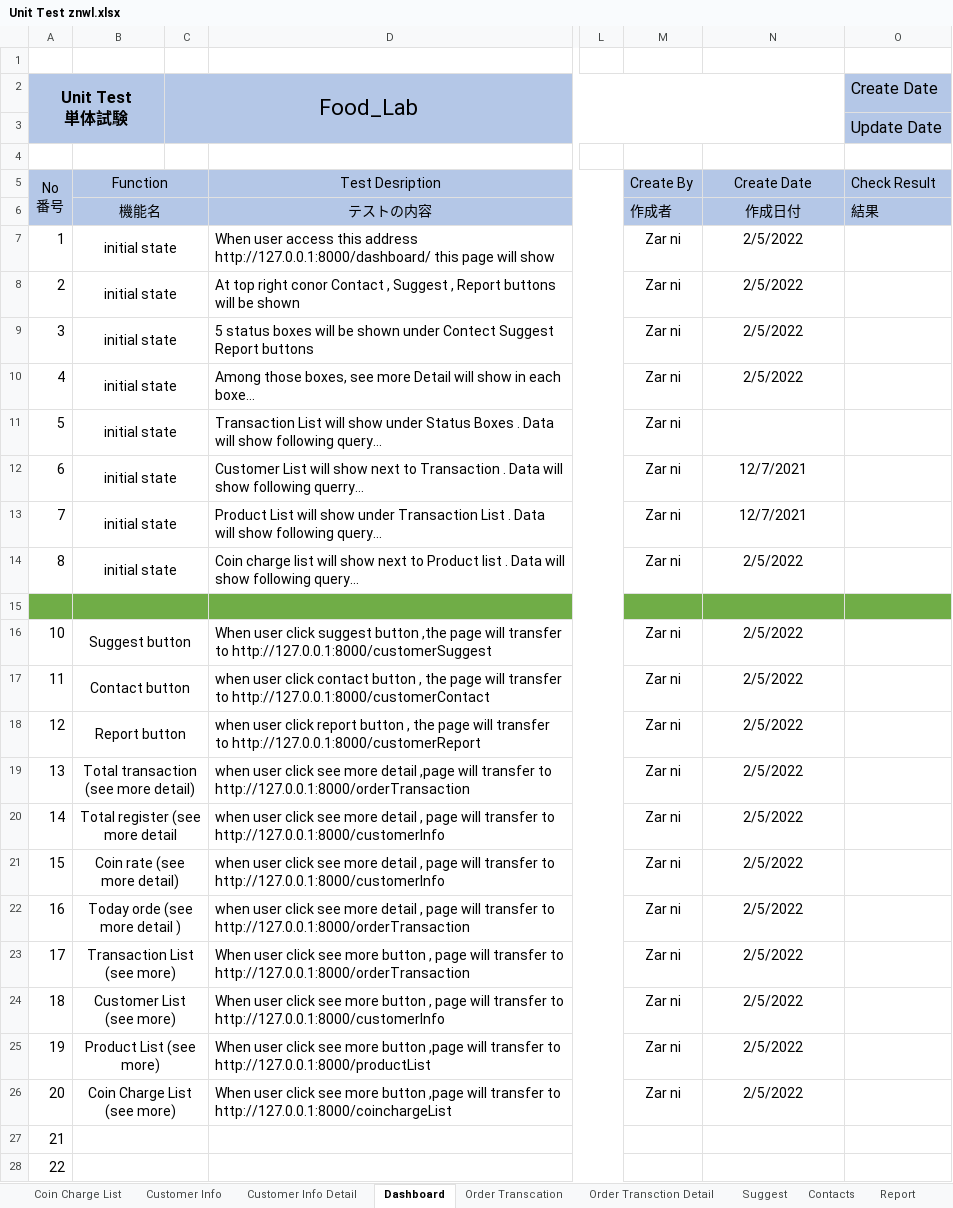
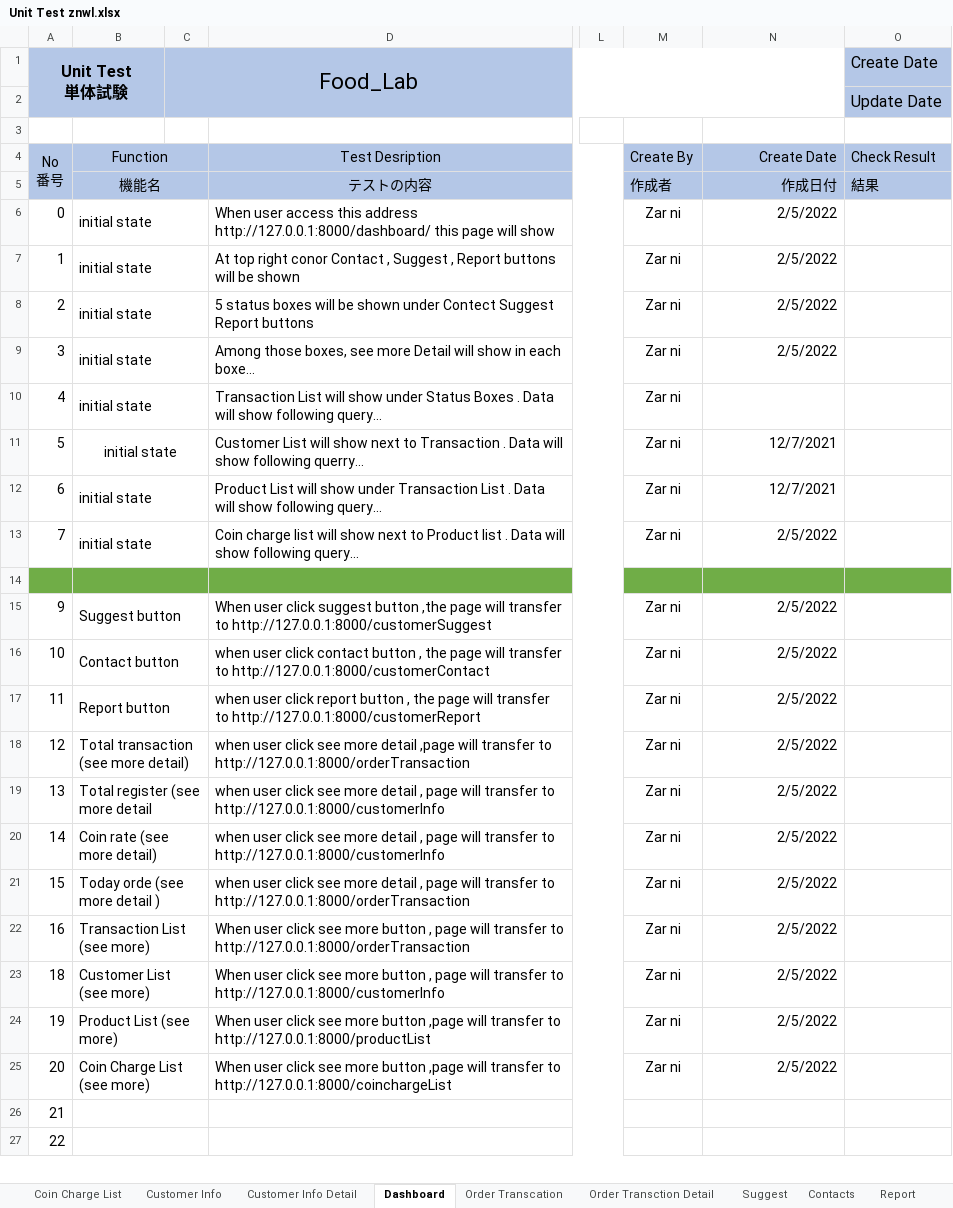
Before and after one commit to LK1130/foodlabTesting, an Excel workbook: admin/Unit Test znwl.xlsx, sheet Dashboard, drawn as a sheet; only a part is shown, gaps mark what is left out; long unchanged cells end in …; values as stored, in another font and other column widths than the file's, no borders; removed rows and columns are numbered as before the commit, all else as after; rows hold the shown columns only; the diff names each change by its address in the sheet, - before the commit and + after, or states it on an @@ line.

```diff
--- a/admin/Unit Test znwl.xlsx (sheet Dashboard)
+++ b/admin/Unit Test znwl.xlsx (sheet Dashboard)
-row 1: (empty)
-N4:N9 alignment: center
+N4:N9 alignment: right
@@ column A (Unit Test 単体試験) renumbered from row 6 down @@
-B6:B10 alignment: center
+B6:B10 alignment: left
-N11:N13 alignment: center
+N11:N13 alignment: right
-B12:B13 alignment: center
+B12:B13 alignment: left
-B15:B25 alignment: center
+B15:B25 alignment: left
-N15:N25 alignment: center
+N15:N25 alignment: right
```
Also changed, not shown: sheet Contacts, sheet Order Transcation, sheet Customer Info, sheet Coin Charge List, sheet Suggest, sheet Report, 5 more sheets.
